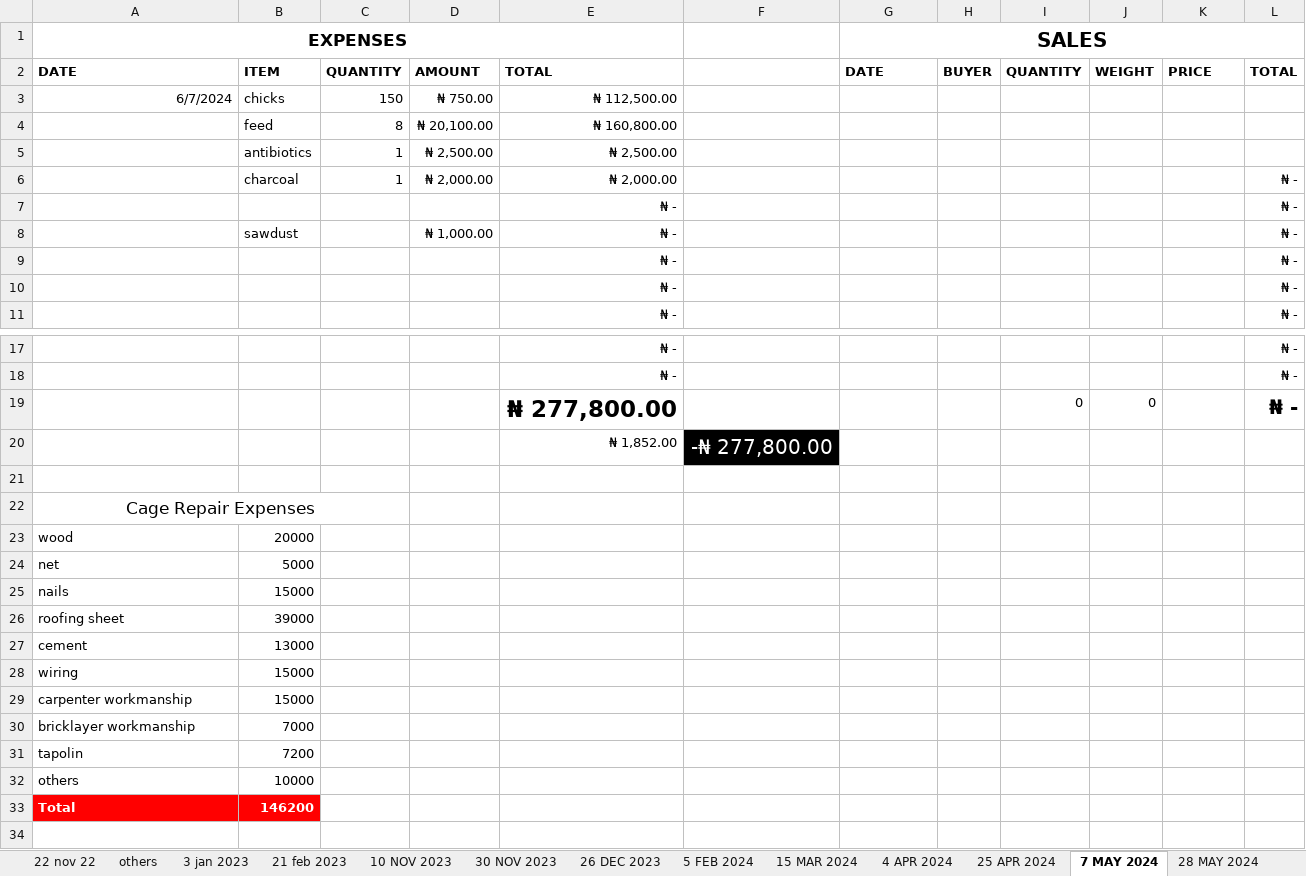
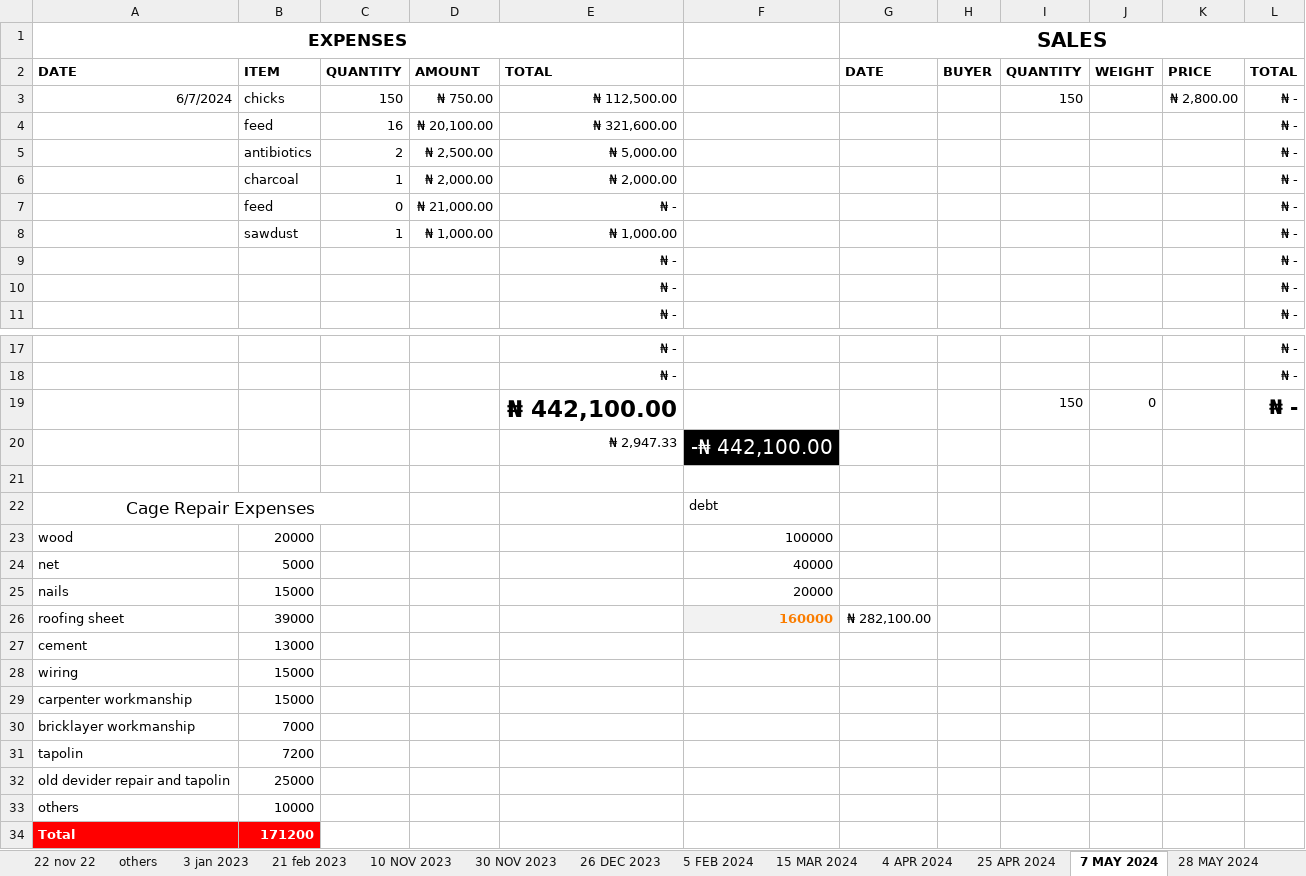
Before and after one commit to Abman2/zero_day, an Excel workbook: B/itzgoing-WPS Office.xlsx, sheet 7 MAY 2024, drawn as a sheet; only a part is shown, gaps mark what is left out; values as stored, in another font and other column widths than the file's, no borders; table styles not drawn; removed rows and columns are numbered as before the commit, all else as after; the diff names each change by its address in the sheet, - before the commit and + after, or states it on an @@ line.

```diff
--- a/B/itzgoing-WPS Office.xlsx (sheet 7 MAY 2024)
+++ b/B/itzgoing-WPS Office.xlsx (sheet 7 MAY 2024)
-I3: (empty)
+I3: 150
-K3: (empty)
+K3: ₦ 2,800.00
-L3: (empty)
+L3: ₦ -
-row 4:  | feed | 8 | ₦ 20,100.00 | ₦ 160,800.00
+row 4:  | feed | 16 | ₦ 20,100.00 | ₦ 321,600.00 |  |  |  |  |  |  | ₦ -
-C5: 1
+C5: 2
-E5: ₦ 2,500.00
+E5: ₦ 5,000.00
-L5: (empty)
+L5: ₦ -
-row 7:  |  |  |  | ₦ - |  |  |  |  |  |  | ₦ -
+row 7:  | feed | 0 | ₦ 21,000.00 | ₦ - |  |  |  |  |  |  | ₦ -
-C8: (empty)
+C8: 1
-E8: ₦ -
+E8: ₦ 1,000.00
-E19: ₦ 277,800.00
+E19: ₦ 442,100.00
-I19: 0
+I19: 150
-row 20:  |  |  |  | ₦ 1,852.00 | -₦ 277,800.00
+row 20:  |  |  |  | ₦ 2,947.33 | -₦ 442,100.00
-F22: (empty)
+F22: debt
-F23: (empty)
+F23: 100000
-F24: (empty)
+F24: 40000
-F25: (empty)
+F25: 20000
-F26: (empty)
+F26: 160000
-F26 fill: none
+F26 fill: #F2F2F2
-G26: (empty)
+G26: ₦ 282,100.00
+row 32: old devider repair and tapolin | 25000
-B34: 146200
+B34: 171200
```
Also changed, not shown: B/Just LOL.xlsx, 1 other file.
